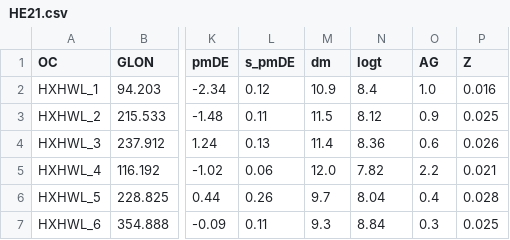
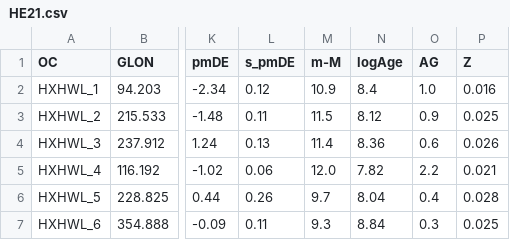
Before and after one commit to ucc23/updt_UCC, a CSV file: databases/HE21.csv, drawn as a sheet; only a part is shown, gaps mark what is left out; the diff names each change by its address in the sheet, - before the commit and + after, or states it on an @@ line.

```diff
--- a/databases/HE21.csv
+++ b/databases/HE21.csv
-M1: dm
+M1: m-M
-N1: logt
+N1: logAge
```
Also changed, not shown: databases/CHI23_2.csv, databases/LI22.csv, 8 other files.
